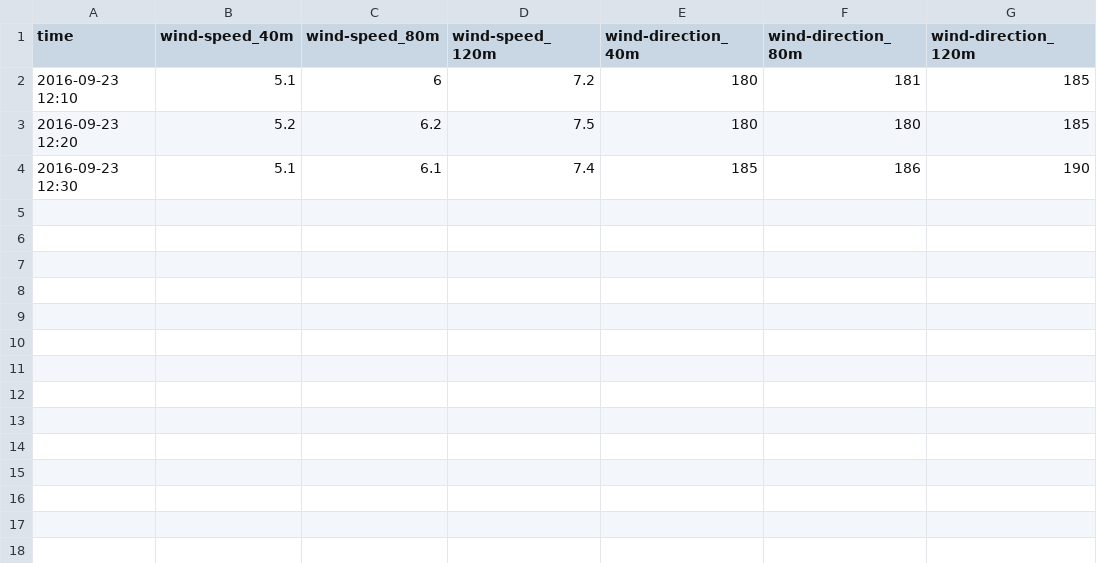
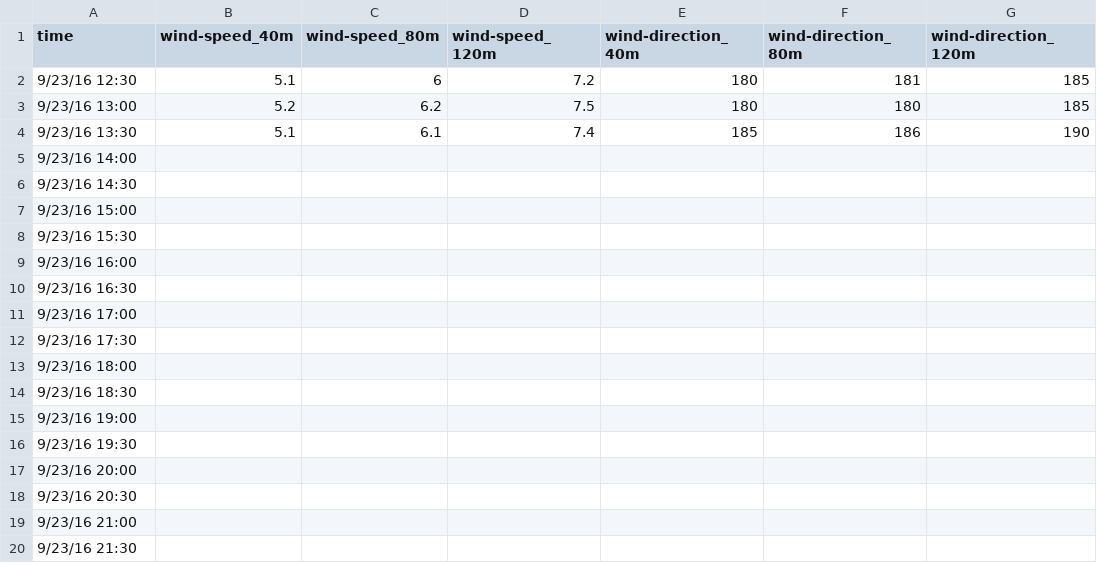
Before and after one commit to joejoeyjoseph/i-validate, a CSV file: data/submission_sample/benchmark_submission_sample_uscase.csv, drawn as a sheet; only a part is shown; the diff covers the shown part only.

```diff
--- a/data/submission_sample/benchmark_submission_sample_uscase.csv
+++ b/data/submission_sample/benchmark_submission_sample_uscase.csv
@@ -1,4 +1,20 @@
 time,wind-speed_40m,wind-speed_80m,wind-speed_120m,wind-direction_40m,wind-direction_80m,wind-direction_120m
-2016-09-23 12:10,5.1,6,7.2,180,181,185
-2016-09-23 12:20,5.2,6.2,7.5,180,180,185
-2016-09-23 12:30,5.1,6.1,7.4,185,186,190
+9/23/16 12:30,5.1,6,7.2,180,181,185
+9/23/16 13:00,5.2,6.2,7.5,180,180,185
+9/23/16 13:30,5.1,6.1,7.4,185,186,190
+9/23/16 14:00,,,,,,
+9/23/16 14:30,,,,,,
+9/23/16 15:00,,,,,,
+9/23/16 15:30,,,,,,
+9/23/16 16:00,,,,,,
+9/23/16 16:30,,,,,,
+9/23/16 17:00,,,,,,
+9/23/16 17:30,,,,,,
+9/23/16 18:00,,,,,,
+9/23/16 18:30,,,,,,
+9/23/16 19:00,,,,,,
+9/23/16 19:30,,,,,,
+9/23/16 20:00,,,,,,
+9/23/16 20:30,,,,,,
+9/23/16 21:00,,,,,,
+9/23/16 21:30,,,,,,
```
Also changed, not shown: 77 added rows elsewhere in this file, 2 other files.
